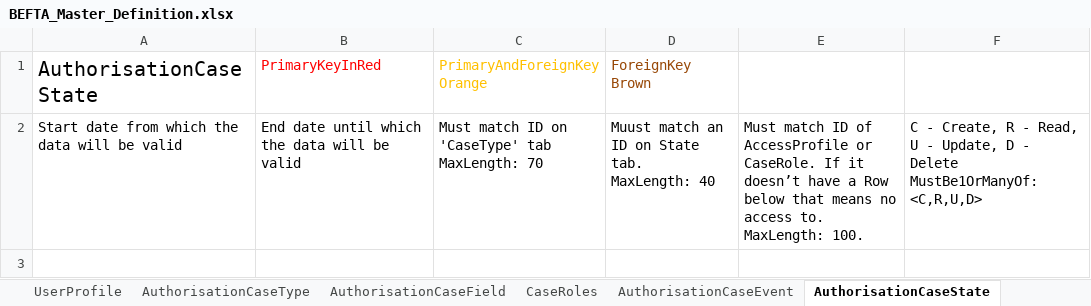
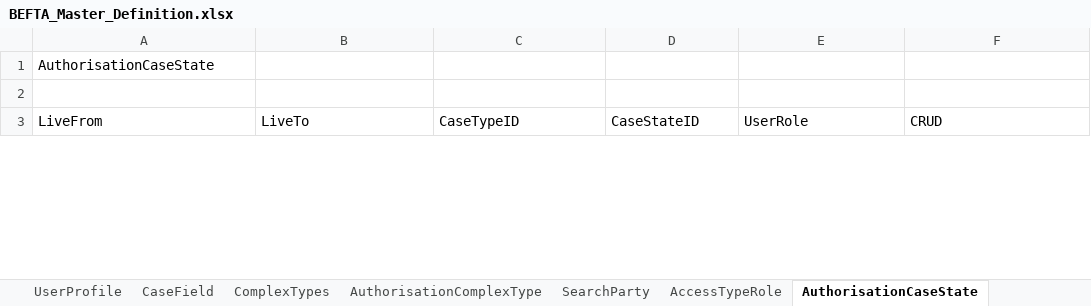
Before and after one commit to hmcts/ccd-test-definitions, an Excel workbook: src/main/resources/uk/gov/hmcts/ccd/test_definitions/excel/BEFTA_Master_Definition.xlsx, sheet AuthorisationCaseState, drawn as a sheet; only a part is shown; values as stored, in another font and other column widths than the file's, no borders; table styles not drawn; removed rows and columns are numbered as before the commit, all else as after; ↵ is a line break in a cell; the diff covers the shown part only; the diff names each change by its address in the sheet, - before the commit and + after, or states it on an @@ line.

```diff
--- a/src/main/resources/uk/gov/hmcts/ccd/test_definitions/excel/BEFTA_Master_Definition.xlsx (sheet AuthorisationCaseState)
+++ b/src/main/resources/uk/gov/hmcts/ccd/test_definitions/excel/BEFTA_Master_Definition.xlsx (sheet AuthorisationCaseState)
-row 1: AuthorisationCaseState | PrimaryKeyInRed | PrimaryAndForeignKey Orange | ForeignKey Brown
+row 1: AuthorisationCaseState
-row 2: Start date from which the data will be valid | End date until which the data will be valid | Must match ID on 'CaseType' tab ↵ MaxLength: 70 | Muust match an ID on State tab. ↵ MaxLength: 40 | Must match ID of AccessProfile or CaseRole. If it doesn’t have a Row below that means no access to. ↵ MaxLength: 100. | C - Create, R - Read, U - Update, D - Delete ↵ MustBe1OrManyOf: <C,R,U,D>
+row 2: (empty)
-A3:F3 text colour: #FFFFFF
+A3:F3 text colour: black
```
Also changed, not shown: other rows of this sheet, sheet CaseEventToFields, sheet AuthorisationCaseField, sheet CaseField, sheet CaseEvent, sheet CaseTypeTab, sheet AuthorisationCaseEvent, 23 more sheets, other sheet tabs.
